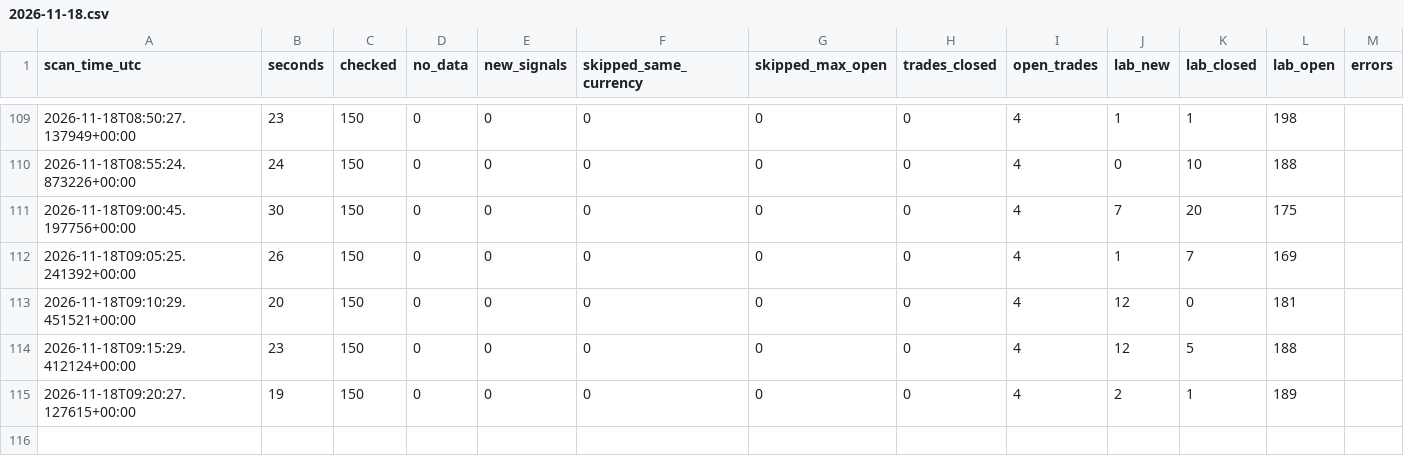
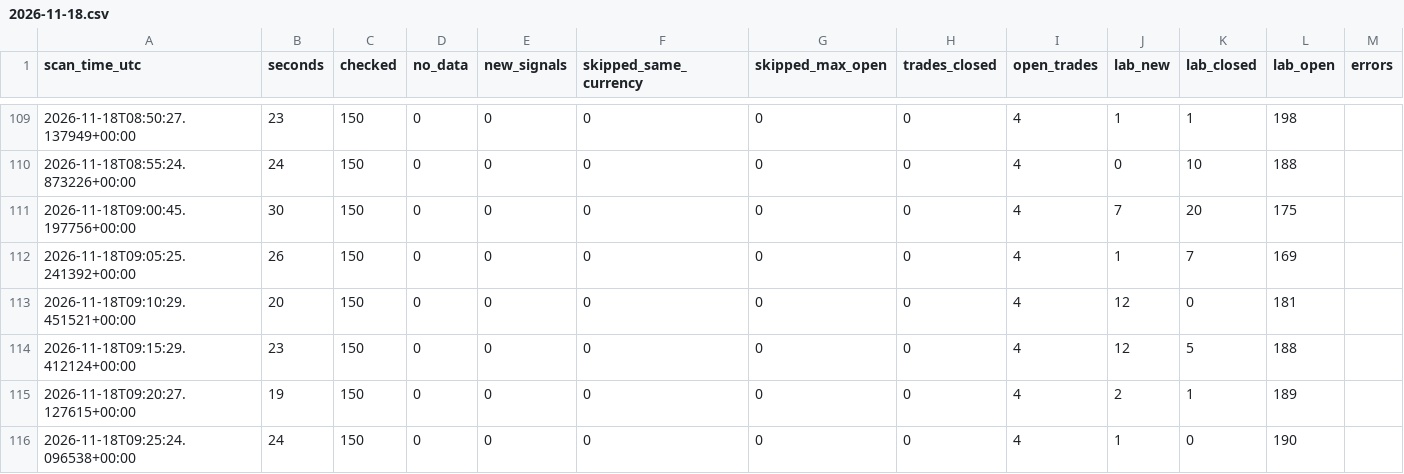
Before and after one commit to zeesshhhh/Forexjhnm, a CSV file: logs/scans/2026-11-18.csv, drawn as a sheet; only a part is shown, gaps mark what is left out; the diff names each change by its address in the sheet, - before the commit and + after, or states it on an @@ line.

Commit message:
scan 09:25 UTC

```diff
--- a/logs/scans/2026-11-18.csv
+++ b/logs/scans/2026-11-18.csv
+row 116: 2026-11-18T09:25:24.096538+00:00 | 24 | 150 | 0 | 0 | 0 | 0 | 0 | 4 | 1 | 0 | 190
```
Also changed, not shown: 1 other file.
